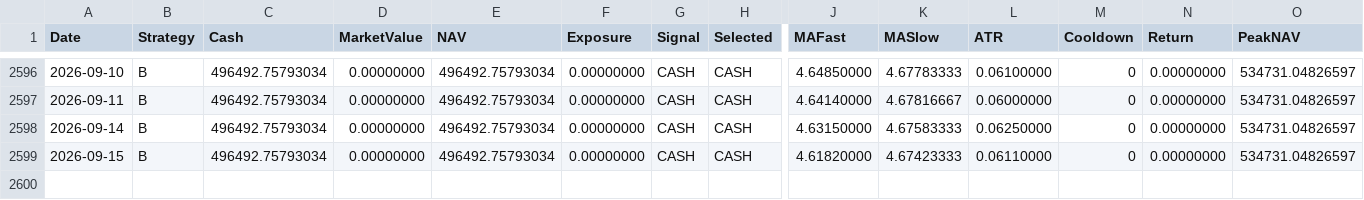
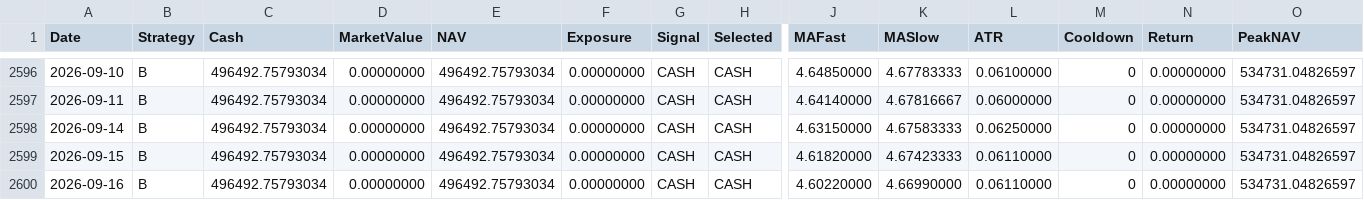
Before and after one commit to RebekahLllimx/quant-trading-ai, a CSV file: data/task7/processed/strategy_b_daily.csv, drawn as a sheet; only a part is shown, gaps mark what is left out; rows hold the shown columns only; the diff names each change by its address in the sheet, - before the commit and + after, or states it on an @@ line.

```diff
--- a/data/task7/processed/strategy_b_daily.csv
+++ b/data/task7/processed/strategy_b_daily.csv
+row 2600: 2026-09-16 | B | 496492.75793034 | 0.00000000 | 496492.75793034 | 0.00000000 | CASH | CASH | 4.60220000 | 4.66990000 | 0.06110000 | 0 | 0.00000000 | 534731.04826597
```
Also changed, not shown: data/task7/processed/strategy_a_daily.csv, data/task7/processed/strategy_c_daily.csv, 21 other files.
